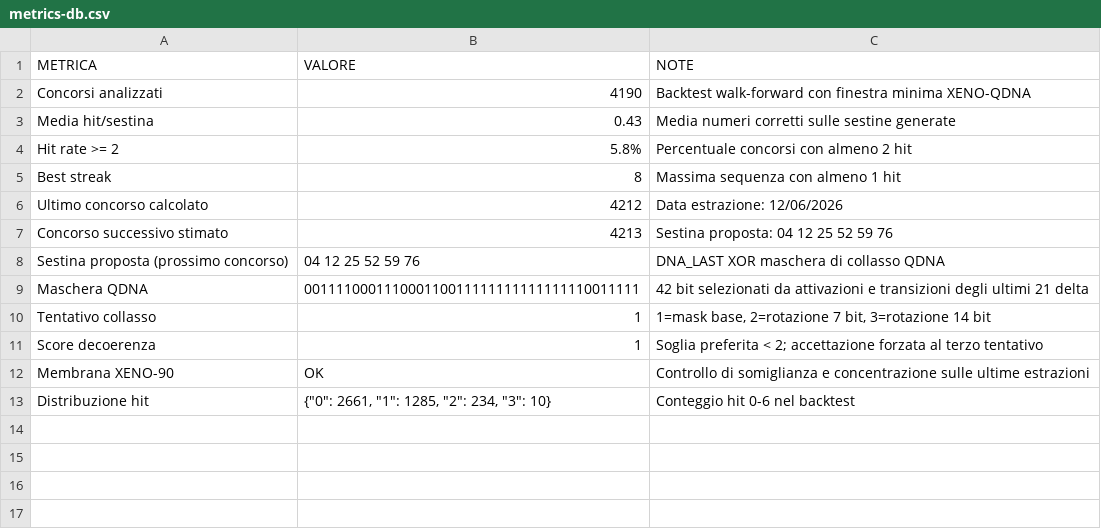
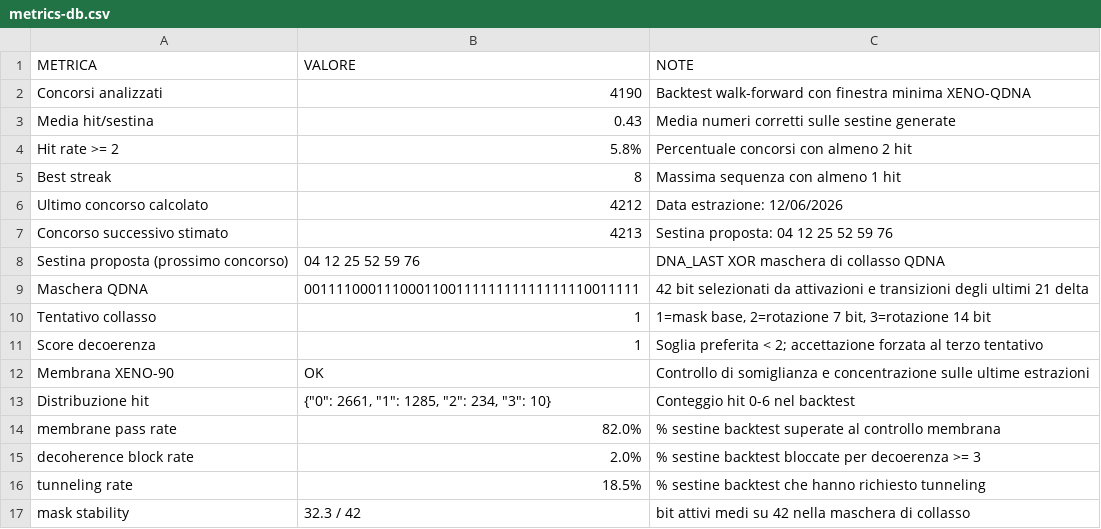
Before and after one commit to giga-labor/secc, a CSV file: pages/algoritmi/algs/xeno-qdna/out/metrics-db.csv, drawn as a sheet; the diff names each change by its address in the sheet, - before the commit and + after, or states it on an @@ line.

```diff
--- a/pages/algoritmi/algs/xeno-qdna/out/metrics-db.csv
+++ b/pages/algoritmi/algs/xeno-qdna/out/metrics-db.csv
+row 14: membrane pass rate | 82.0% | % sestine backtest superate al controllo membrana
+row 15: decoherence block rate | 2.0% | % sestine backtest bloccate per decoerenza >= 3
+row 16: tunneling rate | 18.5% | % sestine backtest che hanno richiesto tunneling
+row 17: mask stability | 32.3 / 42 | bit attivi medi su 42 nella maschera di collasso
```
Also changed, not shown: 44 other files.
